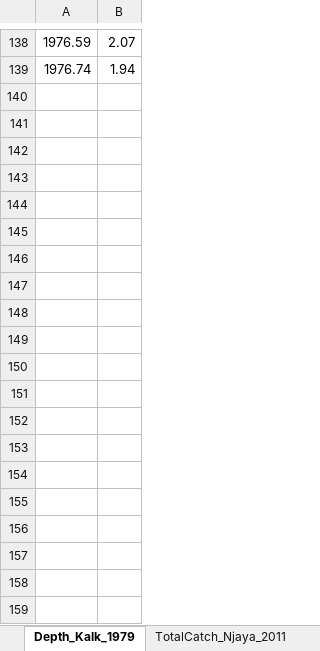
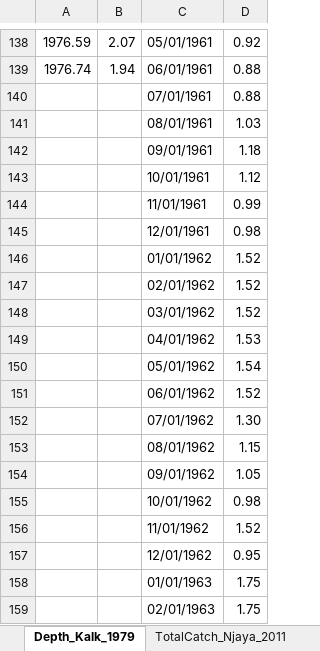
Before and after one commit to mtofighi/ChilwaBasin, an Excel workbook: ChilwaBasin_DataAnalysis_032024/Dataset/ChilwaBasin_LakeDepth_20250929.xlsx, sheet Depth_Kalk_1979, drawn as a sheet; only a part is shown, gaps mark what is left out; values as stored, in another font and other column widths than the file's, no borders; charts and pictures not drawn; the diff covers the shown part only; the diff names each change by its address in the sheet, - before the commit and + after, or states it on an @@ line.

Commit message:
Update ChilwaBasin_LakeDepth_20250929.xlsx

```diff
--- a/ChilwaBasin_DataAnalysis_032024/Dataset/ChilwaBasin_LakeDepth_20250929.xlsx (sheet Depth_Kalk_1979)
+++ b/ChilwaBasin_DataAnalysis_032024/Dataset/ChilwaBasin_LakeDepth_20250929.xlsx (sheet Depth_Kalk_1979)
+column C, rows 138-139: 05/01/1961 | 06/01/1961
+column D, rows 138-139: 0.92 | 0.88
+row 140:  |  | 07/01/1961 | 0.88
+row 141:  |  | 08/01/1961 | 1.03
+row 142:  |  | 09/01/1961 | 1.18
+row 143:  |  | 10/01/1961 | 1.12
+row 144:  |  | 11/01/1961 | 0.99
+row 145:  |  | 12/01/1961 | 0.98
+row 146:  |  | 01/01/1962 | 1.52
+row 147:  |  | 02/01/1962 | 1.52
+row 148:  |  | 03/01/1962 | 1.52
+row 149:  |  | 04/01/1962 | 1.53
+row 150:  |  | 05/01/1962 | 1.54
+row 151:  |  | 06/01/1962 | 1.52
+row 152:  |  | 07/01/1962 | 1.30
+row 153:  |  | 08/01/1962 | 1.15
+row 154:  |  | 09/01/1962 | 1.05
+row 155:  |  | 10/01/1962 | 0.98
+row 156:  |  | 11/01/1962 | 1.52
+row 157:  |  | 12/01/1962 | 0.95
+row 158:  |  | 01/01/1963 | 1.75
+row 159:  |  | 02/01/1963 | 1.75
```
Also changed, not shown: 166 added rows elsewhere in this sheet, other sheet tabs, charts or pictures.
